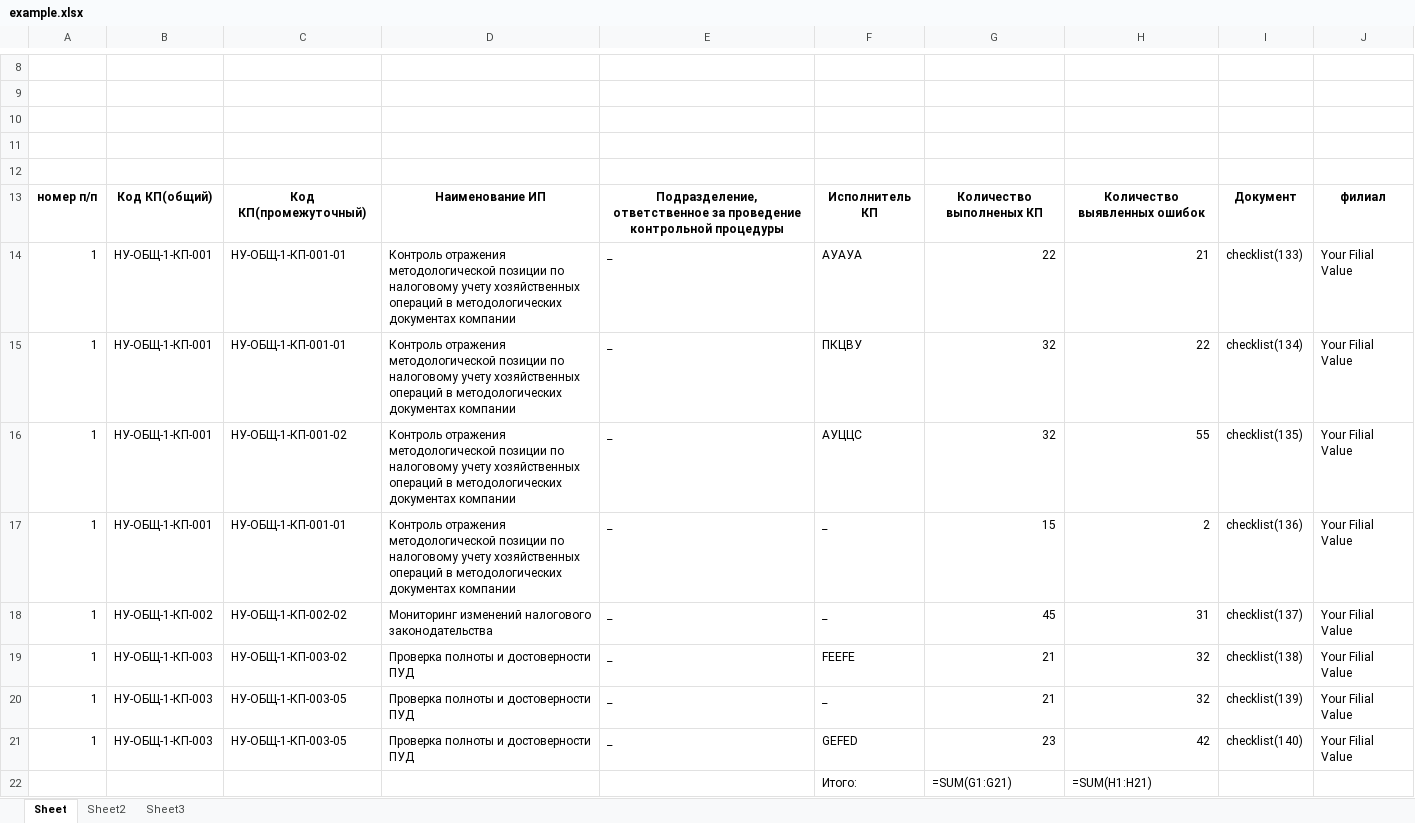
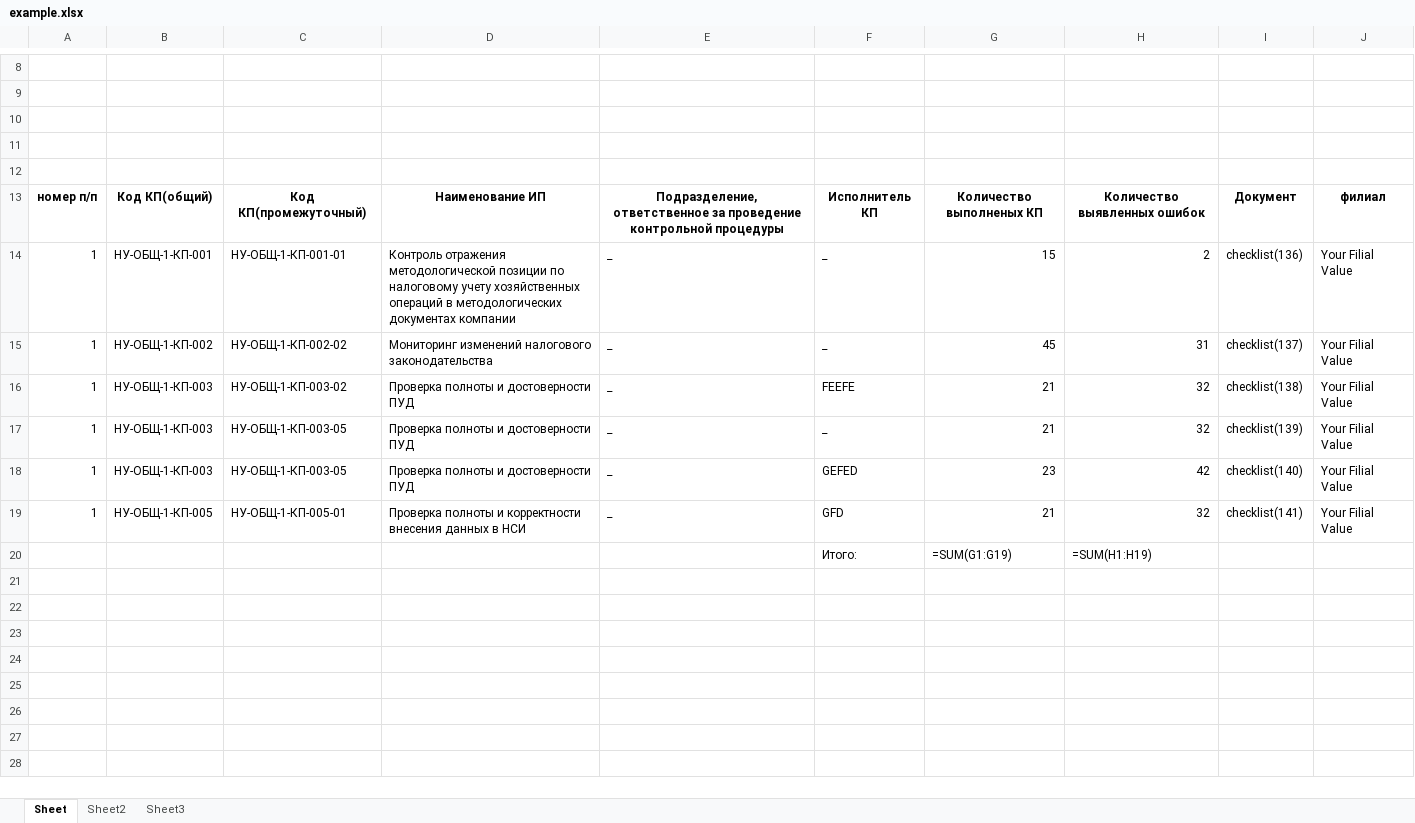
Before and after one commit to ivanzuevvv/pythonProjectExcel22New1AnotherOneDocker, an Excel workbook: excelanalog/example.xlsx, sheet Sheet, drawn as a sheet; only a part is shown, gaps mark what is left out; values as stored, in another font and other column widths than the file's, no borders; formulas without a stored value are shown as written; removed rows and columns are numbered as before the commit, all else as after; the diff names each change by its address in the sheet, - before the commit and + after, or states it on an @@ line.

```diff
--- a/excelanalog/example.xlsx (sheet Sheet)
+++ b/excelanalog/example.xlsx (sheet Sheet)
-row 14: 1 | НУ-ОБЩ-1-КП-001 | НУ-ОБЩ-1-КП-001-01 | Контроль отражения методологической позиции по налоговому учету хозяйственных операций в методологических документах компании | _ | АУАУА | 22 | 21 | checklist(133) | Your Filial Value
-row 15: 1 | НУ-ОБЩ-1-КП-001 | НУ-ОБЩ-1-КП-001-01 | Контроль отражения методологической позиции по налоговому учету хозяйственных операций в методологических документах компании | _ | ПКЦВУ | 32 | 22 | checklist(134) | Your Filial Value
-row 16: 1 | НУ-ОБЩ-1-КП-001 | НУ-ОБЩ-1-КП-001-02 | Контроль отражения методологической позиции по налоговому учету хозяйственных операций в методологических документах компании | _ | АУЦЦС | 32 | 55 | checklist(135) | Your Filial Value
+row 19: 1 | НУ-ОБЩ-1-КП-005 | НУ-ОБЩ-1-КП-005-01 | Проверка полноты и корректности внесения данных в НСИ | _ | GFD | 21 | 32 | checklist(141) | Your Filial Value
-G20: =SUM(G1:G21)
+G20: =SUM(G1:G19)
-H20: =SUM(H1:H21)
+H20: =SUM(H1:H19)
```
Also changed, not shown: sheet Sheet3, sheet Sheet2, 1 other file.
